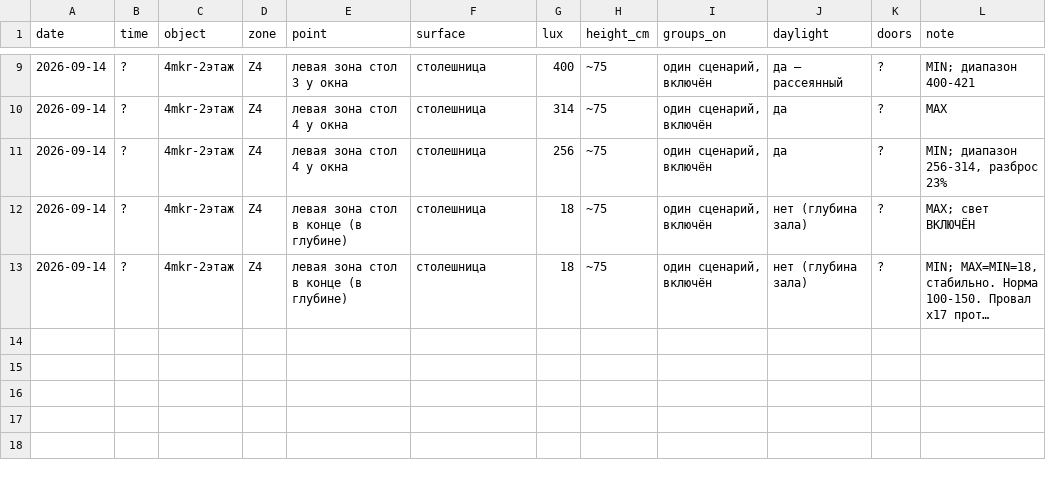
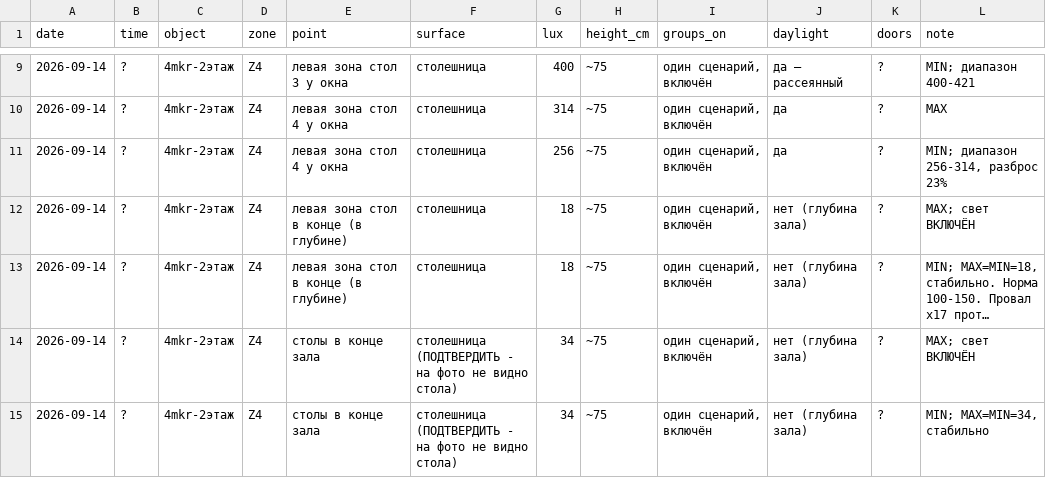
Before and after one commit to Asanov17-art/My-project, a CSV file: chechil-sensory-os/measurements/2026-09-14_4mkr_light.csv, drawn as a sheet; only a part is shown, gaps mark what is left out; long unchanged cells end in …; the diff names each change by its address in the sheet, - before the commit and + after, or states it on an @@ line.

```diff
--- a/chechil-sensory-os/measurements/2026-09-14_4mkr_light.csv
+++ b/chechil-sensory-os/measurements/2026-09-14_4mkr_light.csv
+row 14: 2026-09-14 | ? | 4mkr-2этаж | Z4 | столы в конце зала | столешница (ПОДТВЕРДИТЬ - на фото не видно стола) | 34 | ~75 | один сценарий, включён | нет (глубина зала) | ? | MAX; свет ВКЛЮЧЁН
+row 15: 2026-09-14 | ? | 4mkr-2этаж | Z4 | столы в конце зала | столешница (ПОДТВЕРДИТЬ - на фото не видно стола) | 34 | ~75 | один сценарий, включён | нет (глубина зала) | ? | MIN; MAX=MIN=34, стабильно
```
